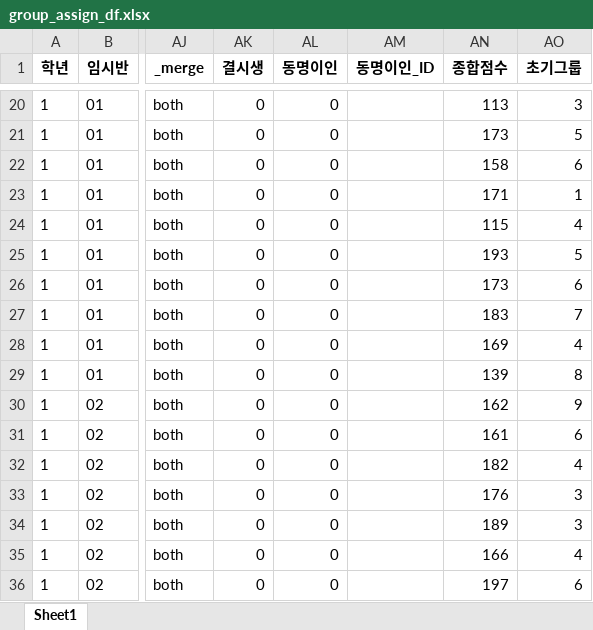
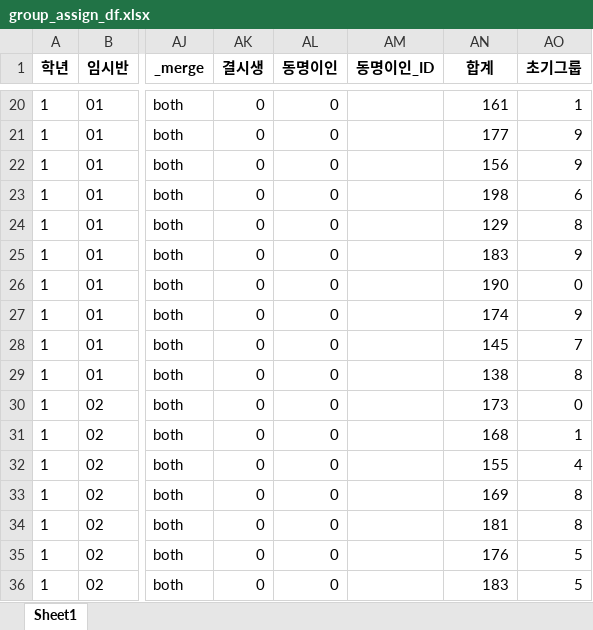
Before and after one commit to Byumin/group_classification, an Excel workbook: group_assign_df.xlsx, sheet Sheet1, drawn as a sheet; only a part is shown, gaps mark what is left out; values as stored, in another font and other column widths than the file's, no borders; the diff covers the shown part only; the diff names each change by its address in the sheet, - before the commit and + after, or states it on an @@ line.

```diff
--- a/group_assign_df.xlsx (sheet Sheet1)
+++ b/group_assign_df.xlsx (sheet Sheet1)
-AN1: 종합점수
+AN1: 합계
-AN20 (합계): 113
+AN20 (합계): 161
-AO20 (초기그룹): 3
+AO20 (초기그룹): 1
-AN21 (합계): 173
+AN21 (합계): 177
-AO21 (초기그룹): 5
+AO21 (초기그룹): 9
-AN22 (합계): 158
+AN22 (합계): 156
-AO22 (초기그룹): 6
+AO22 (초기그룹): 9
-AN23 (합계): 171
+AN23 (합계): 198
-AO23 (초기그룹): 1
+AO23 (초기그룹): 6
-AN24 (합계): 115
+AN24 (합계): 129
-AO24 (초기그룹): 4
+AO24 (초기그룹): 8
-AN25 (합계): 193
+AN25 (합계): 183
-AO25 (초기그룹): 5
+AO25 (초기그룹): 9
-AN26 (합계): 173
+AN26 (합계): 190
-AO26 (초기그룹): 6
+AO26 (초기그룹): 0
-AN27 (합계): 183
+AN27 (합계): 174
-AO27 (초기그룹): 7
+AO27 (초기그룹): 9
-AN28 (합계): 169
+AN28 (합계): 145
-AO28 (초기그룹): 4
+AO28 (초기그룹): 7
-AN29 (합계): 139
+AN29 (합계): 138
-AN30 (합계): 162
+AN30 (합계): 173
-AO30 (초기그룹): 9
+AO30 (초기그룹): 0
-AN31 (합계): 161
+AN31 (합계): 168
-AO31 (초기그룹): 6
+AO31 (초기그룹): 1
-AN32 (합계): 182
+AN32 (합계): 155
-AN33 (합계): 176
+AN33 (합계): 169
-AO33:AO34 (초기그룹): 3
+AO33:AO34 (초기그룹): 8
-AN34 (합계): 189
+AN34 (합계): 181
-AN35 (합계): 166
+AN35 (합계): 176
-AO35 (초기그룹): 4
+AO35 (초기그룹): 5
-AN36 (합계): 197
+AN36 (합계): 183
-AO36 (초기그룹): 6
+AO36 (초기그룹): 5
```
Also changed, not shown: 35 added rows and 507 edited cells elsewhere in this sheet, 5 other files.
